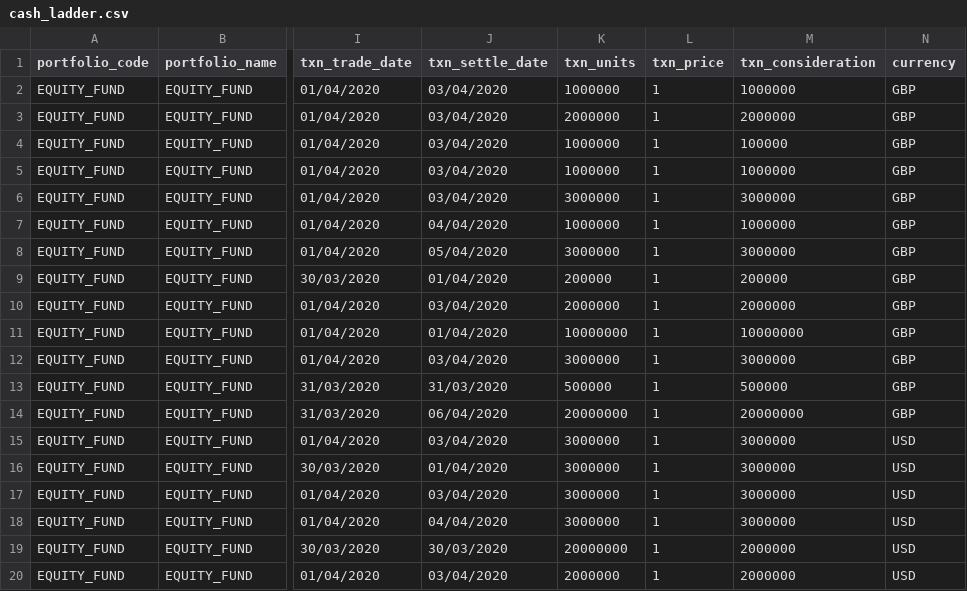
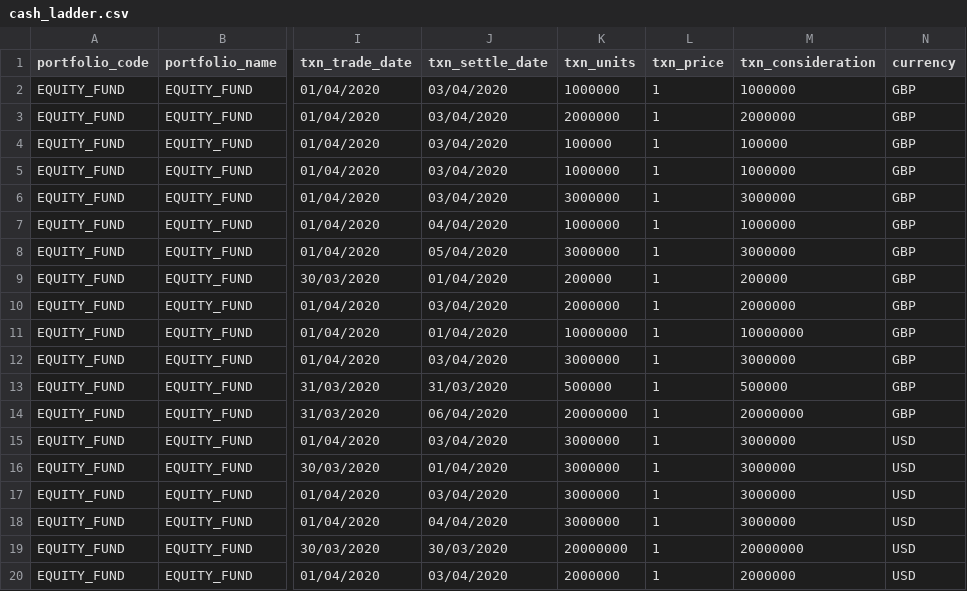
Before and after one commit to finbourne/sample-notebooks, a CSV file: examples/use-cases/cash-management/data/cash_ladder.csv, drawn as a sheet; only a part is shown, gaps mark what is left out; the diff names each change by its address in the sheet, - before the commit and + after, or states it on an @@ line.

Commit message:
DEV-13791: Update Example Data

```diff
--- a/examples/use-cases/cash-management/data/cash_ladder.csv
+++ b/examples/use-cases/cash-management/data/cash_ladder.csv
-K4 (txn_units): 1000000
+K4 (txn_units): 100000
-M19 (txn_consideration): 2000000
+M19 (txn_consideration): 20000000
```
